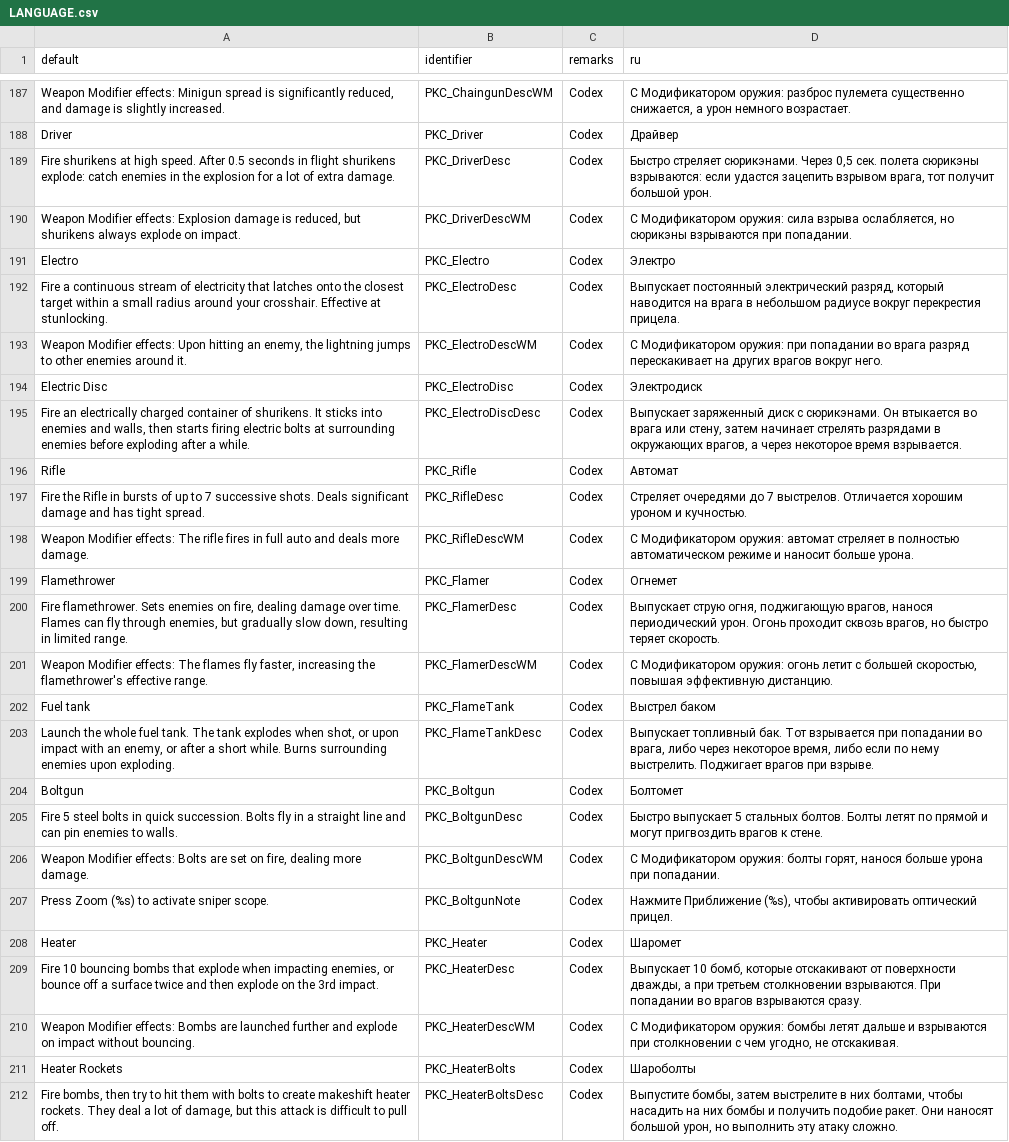
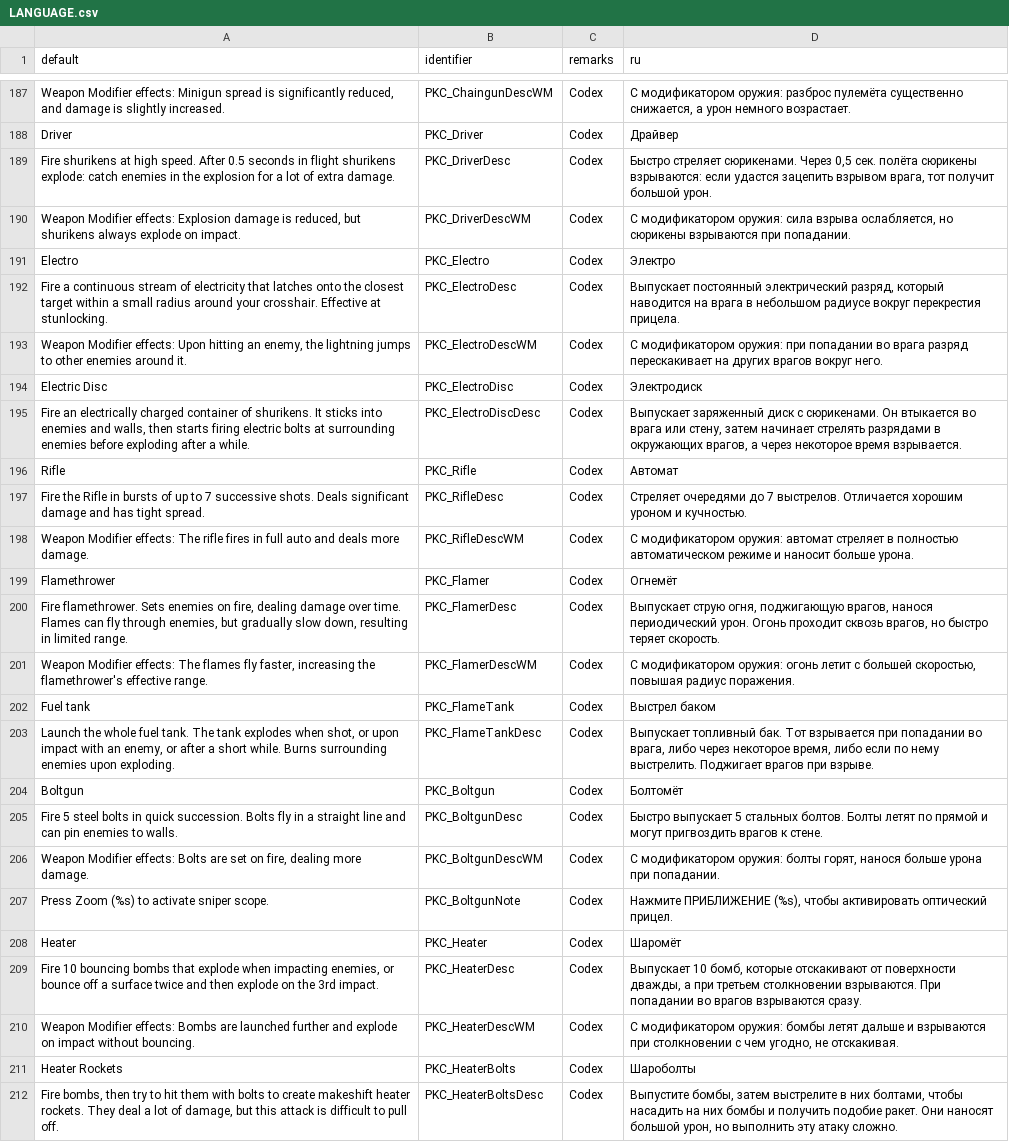
Before and after one commit to jekyllgrim/Painslayer, a CSV file: LANGUAGE.csv, drawn as a sheet; only a part is shown, gaps mark what is left out; the diff covers the shown part only; the diff names each change by its address in the sheet, - before the commit and + after, or states it on an @@ line.

```diff
--- a/LANGUAGE.csv
+++ b/LANGUAGE.csv
-D187 (ru): С Модификатором оружия: разброс пулемета существенно снижается,…
+D187 (ru): С модификатором оружия: разброс пулемёта существенно снижается,…
-D189 (ru): Быстро стреляет сюрикэнами. Через 0,5 сек. полета сюрикэны взрываются: если…
+D189 (ru): Быстро стреляет сюрикенами. Через 0,5 сек. полёта сюрикены взрываются: если…
-D190 (ru): С Модификатором оружия: сила взрыва ослабляется, но сюрикэны взрываются при…
+D190 (ru): С модификатором оружия: сила взрыва ослабляется, но сюрикены взрываются при…
-D193 (ru): С Модификатором оружия: при…
+D193 (ru): С модификатором оружия: при…
-D195 (ru): …диск с сюрикэнами. Он втыкается…
+D195 (ru): …диск с сюрикенами. Он втыкается…
-D198 (ru): С Модификатором оружия: автомат…
+D198 (ru): С модификатором оружия: автомат…
-D199 (ru): Огнемет
+D199 (ru): Огнемёт
-D201 (ru): С Модификатором оружия: огонь летит с большей скоростью, повышая эффективную дистанцию.
+D201 (ru): С модификатором оружия: огонь летит с большей скоростью, повышая радиус поражения.
-D204 (ru): Болтомет
+D204 (ru): Болтомёт
-D206 (ru): С Модификатором оружия: болты…
+D206 (ru): С модификатором оружия: болты…
-D207 (ru): Нажмите Приближение (%s), чтобы…
+D207 (ru): Нажмите ПРИБЛИЖЕНИЕ (%s), чтобы…
-D208 (ru): Шаромет
+D208 (ru): Шаромёт
-D210 (ru): С Модификатором оружия: бомбы…
+D210 (ru): С модификатором оружия: бомбы…
```
Also changed, not shown: 65 edited cells elsewhere in this file.
